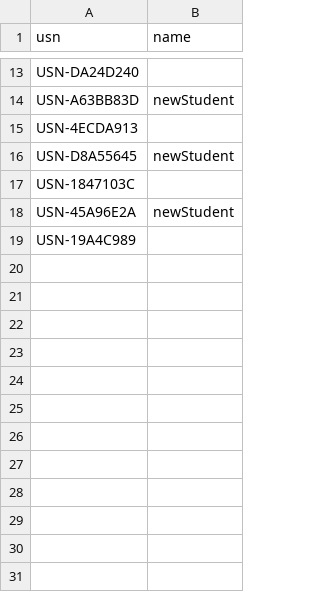
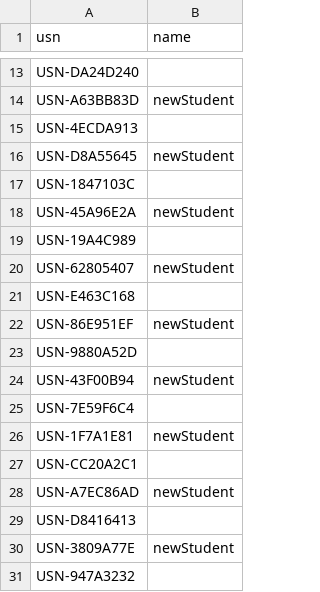
Before and after one commit to YronJack/Library, a CSV file: data/students.csv, drawn as a sheet; only a part is shown, gaps mark what is left out; the diff names each change by its address in the sheet, - before the commit and + after, or states it on an @@ line.

```diff
--- a/data/students.csv
+++ b/data/students.csv
+row 20: USN-62805407 | newStudent
+row 21: USN-E463C168
+row 22: USN-86E951EF | newStudent
+row 23: USN-9880A52D
+row 24: USN-43F00B94 | newStudent
+row 25: USN-7E59F6C4
+row 26: USN-1F7A1E81 | newStudent
+row 27: USN-CC20A2C1
+row 28: USN-A7EC86AD | newStudent
+row 29: USN-D8416413
+row 30: USN-3809A77E | newStudent
+row 31: USN-947A3232
```
Also changed, not shown: data/issues.csv, 3 other files.
